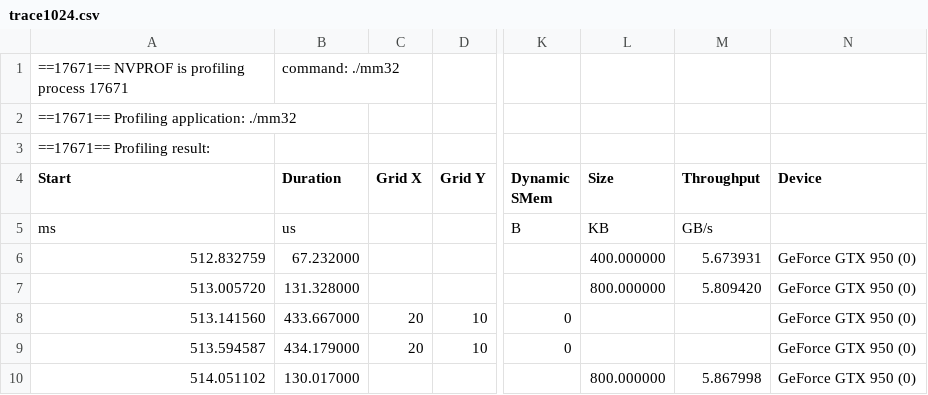
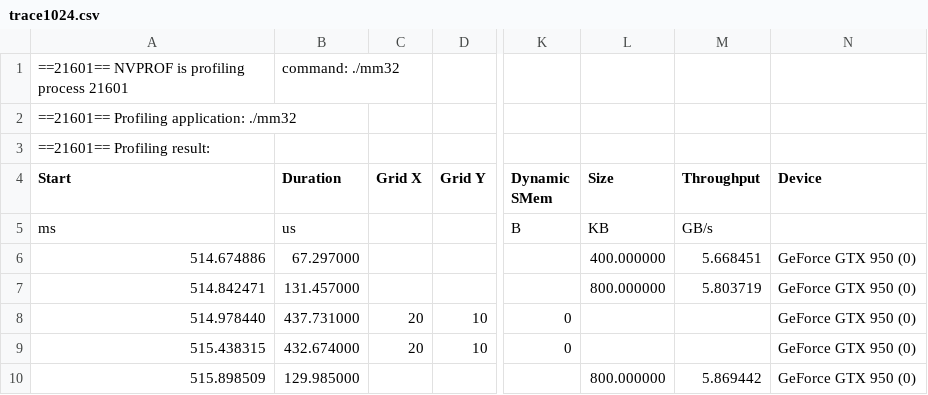
Before and after one commit to 3upperm2n/blocksizemodel, a CSV file: matMul/trace1024.csv, drawn as a sheet; only a part is shown, gaps mark what is left out; the diff names each change by its address in the sheet, - before the commit and + after, or states it on an @@ line.

```diff
--- a/matMul/trace1024.csv
+++ b/matMul/trace1024.csv
-A1 (Start): ==17671== NVPROF is profiling process 17671
+A1 (Start): ==21601== NVPROF is profiling process 21601
-A2 (Start): ==17671== Profiling application: ./mm32
+A2 (Start): ==21601== Profiling application: ./mm32
-A3 (Start): ==17671== Profiling result:
+A3 (Start): ==21601== Profiling result:
-A6 (Start): 512.832759
+A6 (Start): 514.674886
-B6 (Duration): 67.232000
+B6 (Duration): 67.297000
-M6 (Throughput): 5.673931
+M6 (Throughput): 5.668451
-A7 (Start): 513.005720
+A7 (Start): 514.842471
-B7 (Duration): 131.328000
+B7 (Duration): 131.457000
-M7 (Throughput): 5.809420
+M7 (Throughput): 5.803719
-A8 (Start): 513.141560
+A8 (Start): 514.978440
-B8 (Duration): 433.667000
+B8 (Duration): 437.731000
-A9 (Start): 513.594587
+A9 (Start): 515.438315
-B9 (Duration): 434.179000
+B9 (Duration): 432.674000
-A10 (Start): 514.051102
+A10 (Start): 515.898509
-B10 (Duration): 130.017000
+B10 (Duration): 129.985000
-M10 (Throughput): 5.867998
+M10 (Throughput): 5.869442
```
Also changed, not shown: matMul/metrics1024.csv, matMul/metrics16.csv, 5 other files.
